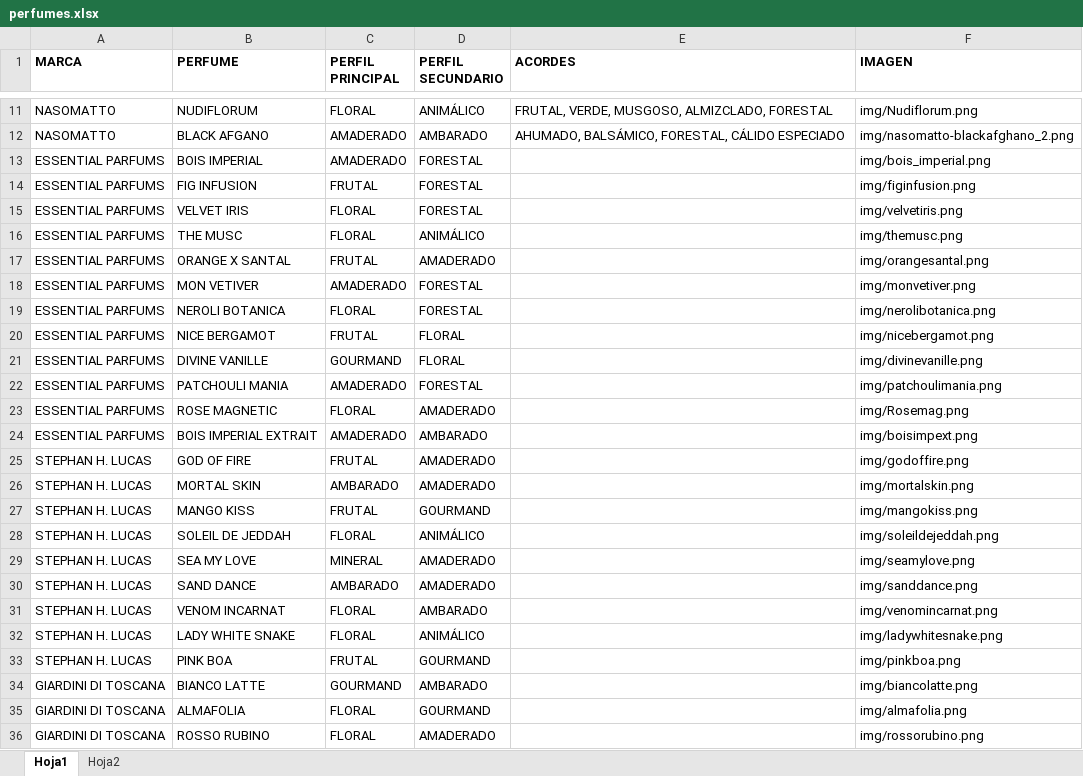
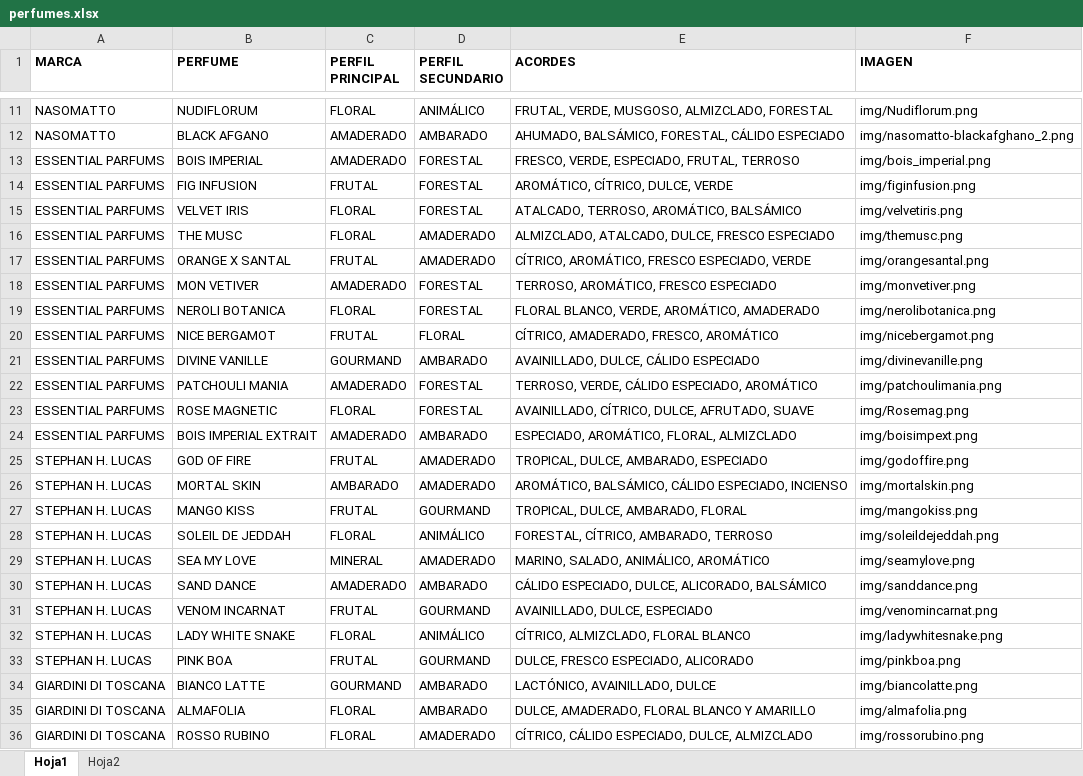
Before and after one commit to SoyEros/Catalogo, an Excel workbook: Catalogo/perfumes.xlsx, sheet Hoja1, drawn as a sheet; only a part is shown, gaps mark what is left out; values as stored, in another font and other column widths than the file's, no borders; charts and pictures and conditional formats and table styles not drawn; the diff covers the shown part only; the diff names each change by its address in the sheet, - before the commit and + after, or states it on an @@ line.

Commit message:
Excel completo

```diff
--- a/Catalogo/perfumes.xlsx (sheet Hoja1)
+++ b/Catalogo/perfumes.xlsx (sheet Hoja1)
-E13 (ACORDES): (empty)
+E13 (ACORDES): FRESCO, VERDE, ESPECIADO, FRUTAL, TERROSO
-E14 (ACORDES): (empty)
+E14 (ACORDES): AROMÁTICO, CÍTRICO, DULCE, VERDE
-E15 (ACORDES): (empty)
+E15 (ACORDES): ATALCADO, TERROSO, AROMÁTICO, BALSÁMICO
-D16 (PERFIL SECUNDARIO): ANIMÁLICO
+D16 (PERFIL SECUNDARIO): AMADERADO
-E16 (ACORDES): (empty)
+E16 (ACORDES): ALMIZCLADO, ATALCADO, DULCE, FRESCO ESPECIADO
-E17 (ACORDES): (empty)
+E17 (ACORDES): CÍTRICO, AROMÁTICO, FRESCO ESPECIADO, VERDE
-E18 (ACORDES): (empty)
+E18 (ACORDES): TERROSO, AROMÁTICO, FRESCO ESPECIADO
-E19 (ACORDES): (empty)
+E19 (ACORDES): FLORAL BLANCO, VERDE, AROMÁTICO, AMADERADO
-E20 (ACORDES): (empty)
+E20 (ACORDES): CÍTRICO, AMADERADO, FRESCO, AROMÁTICO
-D21 (PERFIL SECUNDARIO): FLORAL
+D21 (PERFIL SECUNDARIO): AMBARADO
-E21 (ACORDES): (empty)
+E21 (ACORDES): AVAINILLADO, DULCE, CÁLIDO ESPECIADO
-E22 (ACORDES): (empty)
+E22 (ACORDES): TERROSO, VERDE, CÁLIDO ESPECIADO, AROMÁTICO
-D23 (PERFIL SECUNDARIO): AMADERADO
+D23 (PERFIL SECUNDARIO): FORESTAL
-E23 (ACORDES): (empty)
+E23 (ACORDES): AVAINILLADO, CÍTRICO, DULCE, AFRUTADO, SUAVE
-E24 (ACORDES): (empty)
+E24 (ACORDES): ESPECIADO, AROMÁTICO, FLORAL, ALMIZCLADO
-E25 (ACORDES): (empty)
+E25 (ACORDES): TROPICAL, DULCE, AMBARADO, ESPECIADO
-E26 (ACORDES): (empty)
+E26 (ACORDES): AROMÁTICO, BALSÁMICO, CÁLIDO ESPECIADO, INCIENSO
-E27 (ACORDES): (empty)
+E27 (ACORDES): TROPICAL, DULCE, AMBARADO, FLORAL
-E28 (ACORDES): (empty)
+E28 (ACORDES): FORESTAL, CÍTRICO, AMBARADO, TERROSO
-E29 (ACORDES): (empty)
+E29 (ACORDES): MARINO, SALADO, ANIMÁLICO, AROMÁTICO
-C30 (PERFIL PRINCIPAL): AMBARADO
+C30 (PERFIL PRINCIPAL): AMADERADO
-D30 (PERFIL SECUNDARIO): AMADERADO
+D30 (PERFIL SECUNDARIO): AMBARADO
-E30 (ACORDES): (empty)
+E30 (ACORDES): CÁLIDO ESPECIADO, DULCE, ALICORADO, BALSÁMICO
-C31 (PERFIL PRINCIPAL): FLORAL
+C31 (PERFIL PRINCIPAL): FRUTAL
-D31 (PERFIL SECUNDARIO): AMBARADO
+D31 (PERFIL SECUNDARIO): GOURMAND
-E31 (ACORDES): (empty)
+E31 (ACORDES): AVAINILLADO, DULCE, ESPECIADO
-E32 (ACORDES): (empty)
+E32 (ACORDES): CÍTRICO, ALMIZCLADO, FLORAL BLANCO
-E33 (ACORDES): (empty)
+E33 (ACORDES): DULCE, FRESCO ESPECIADO, ALICORADO
-E34 (ACORDES): (empty)
+E34 (ACORDES): LACTÓNICO, AVAINILLADO, DULCE
-D35 (PERFIL SECUNDARIO): GOURMAND
+D35 (PERFIL SECUNDARIO): AMBARADO
-E35 (ACORDES): (empty)
+E35 (ACORDES): DULCE, AMADERADO, FLORAL BLANCO Y AMARILLO
-E36 (ACORDES): (empty)
+E36 (ACORDES): CÍTRICO, CÁLIDO ESPECIADO, DULCE, ALMIZCLADO
```
Also changed, not shown: 23 edited cells elsewhere in this sheet, charts or pictures.
